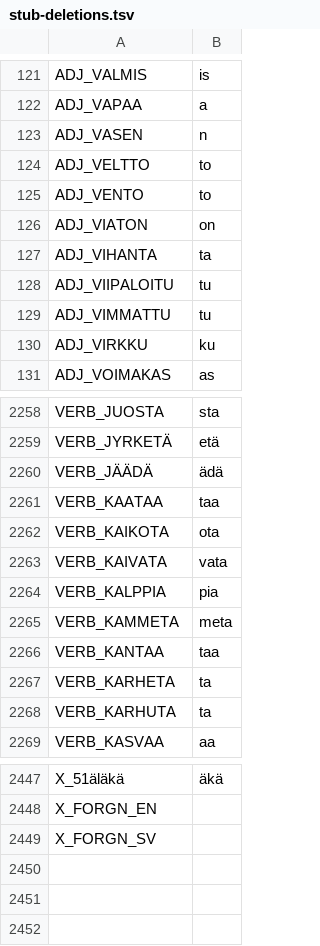
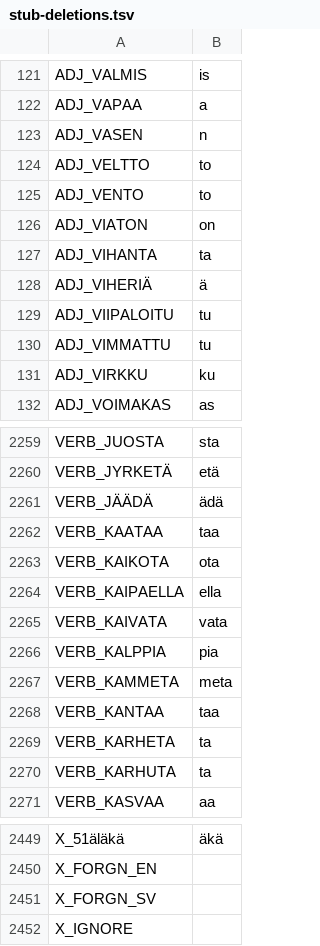
Before and after one commit to flammie/omorfi, a TSV file: src/paradigms/stub-deletions.tsv, drawn as a sheet; only a part is shown, gaps mark what is left out; the diff names each change by its address in the sheet, - before the commit and + after, or states it on an @@ line.

```diff
--- a/src/paradigms/stub-deletions.tsv
+++ b/src/paradigms/stub-deletions.tsv
+row 128: ADJ_VIHERIÄ | ä
+row 2264: VERB_KAIPAELLA | ella
+row 2452: X_IGNORE
```
Also changed, not shown: src/attributes/semantic.tsv, src/paradigms/morphophonology.tsv, 2 other files.
